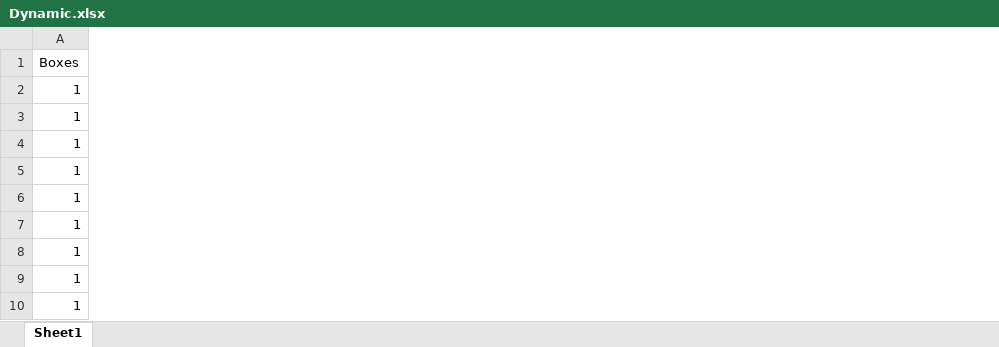
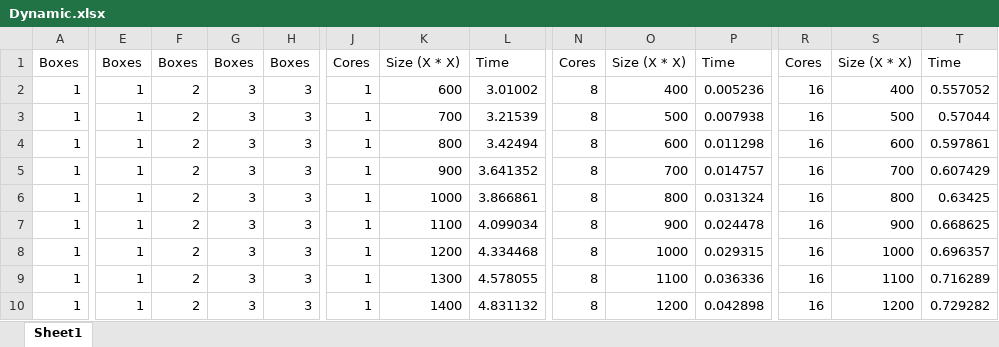
Before and after one commit to christopherlewis95/CS415_Lewis, an Excel workbook: PA2/Dynamic.xlsx, sheet Sheet1, drawn as a sheet; only a part is shown, gaps mark what is left out; values as stored, in another font and other column widths than the file's, no borders; the diff covers the shown part only; the diff names each change by its address in the sheet, - before the commit and + after, or states it on an @@ line.

```diff
--- a/PA2/Dynamic.xlsx (sheet Sheet1)
+++ b/PA2/Dynamic.xlsx (sheet Sheet1)
+column E, rows 1-10: Boxes | 1 | 1 | 1 | 1 | 1 | 1 | 1 | 1 | 1
+column F, rows 1-10: Boxes | 2 | 2 | 2 | 2 | 2 | 2 | 2 | 2 | 2
+column G, rows 1-10: Boxes | 3 | 3 | 3 | 3 | 3 | 3 | 3 | 3 | 3
+column H, rows 1-10: Boxes | 3 | 3 | 3 | 3 | 3 | 3 | 3 | 3 | 3
+column J, rows 1-10: Cores | 1 | 1 | 1 | 1 | 1 | 1 | 1 | 1 | 1
+column K, rows 1-10: Size (X * X) | 600 | 700 | 800 | 900 | 1000 | 1100 | 1200 | 1300 | 1400
+column L, rows 1-10: Time | 3.01002 | 3.21539 | 3.42494 | 3.641352 | 3.866861 | 4.099034 | 4.334468 | 4.578055 | 4.831132
+column N, rows 1-10: Cores | 8 | 8 | 8 | 8 | 8 | 8 | 8 | 8 | 8
+column O, rows 1-10: Size (X * X) | 400 | 500 | 600 | 700 | 800 | 900 | 1000 | 1100 | 1200
+column P, rows 1-10: Time | 0.005236 | 0.007938 | 0.011298 | 0.014757 | 0.031324 | 0.024478 | 0.029315 | 0.036336 | 0.042898
+column R, rows 1-10: Cores | 16 | 16 | 16 | 16 | 16 | 16 | 16 | 16 | 16
+column S, rows 1-10: Size (X * X) | 400 | 500 | 600 | 700 | 800 | 900 | 1000 | 1100 | 1200
+column T, rows 1-10: Time | 0.557052 | 0.57044 | 0.597861 | 0.607429 | 0.63425 | 0.668625 | 0.696357 | 0.716289 | 0.729282
```
Also changed, not shown: 234 added rows and 17 added columns elsewhere in this sheet, 4 other files.
